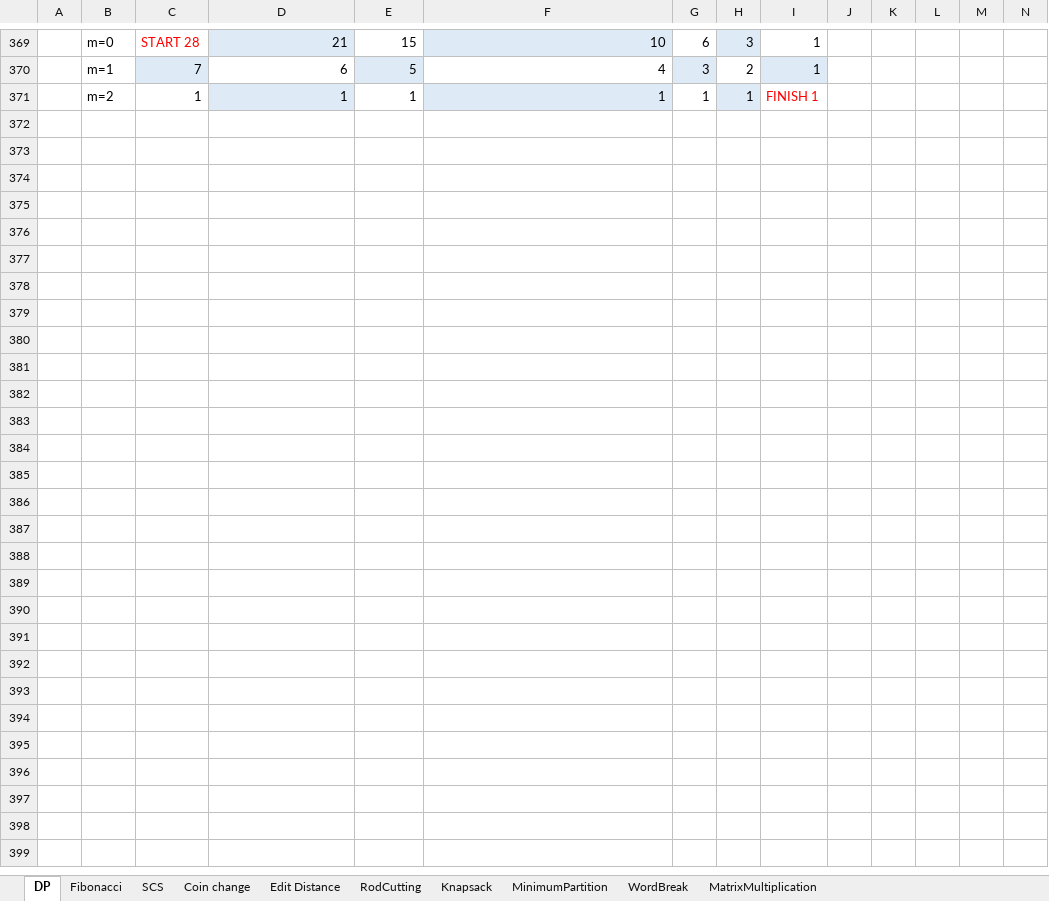
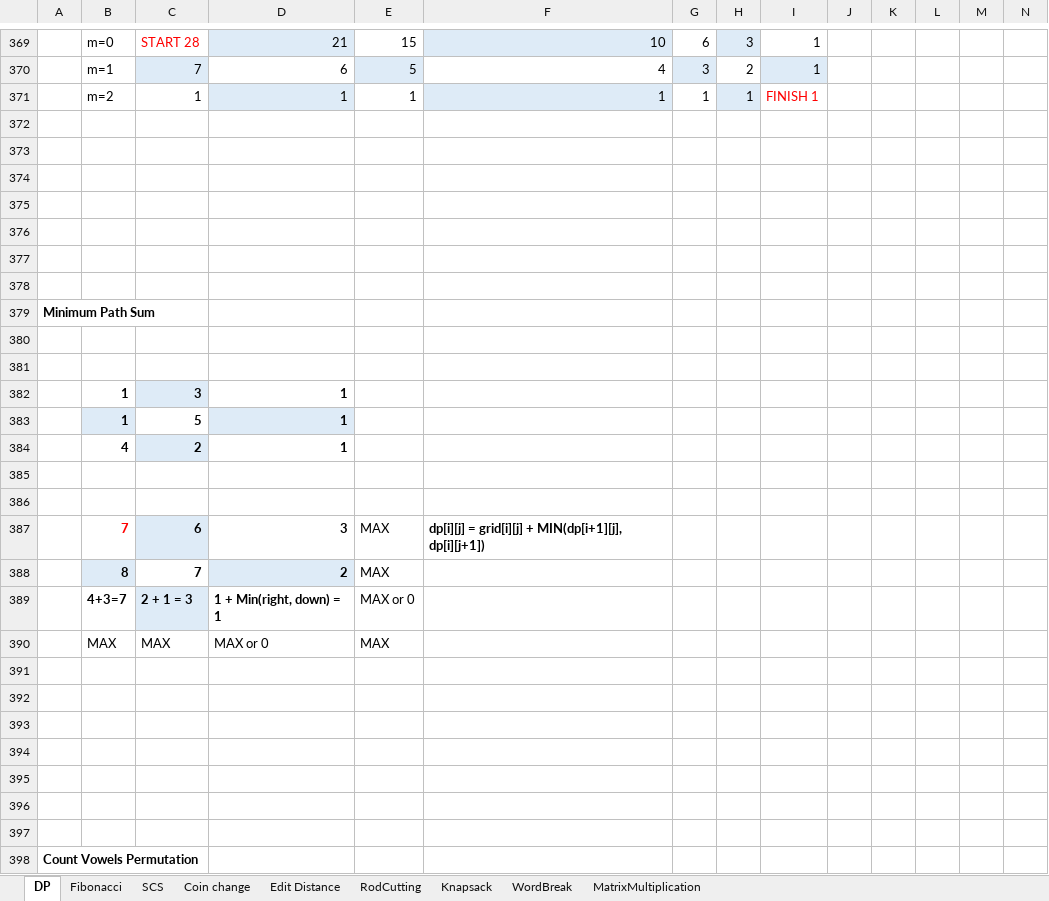
Before and after one commit to backstreetbrogrammer/08_DynamicProgramming, an Excel workbook: DP.xlsx, sheet DP, drawn as a sheet; only a part is shown, gaps mark what is left out; values as stored, in another font and other column widths than the file's, no borders; rows hold the shown columns only; the diff names each change by its address in the sheet, - before the commit and + after, or states it on an @@ line.

```diff
--- a/DP.xlsx (sheet DP)
+++ b/DP.xlsx (sheet DP)
-sheet tab: MinimumPartition
+row 372: (empty)
+row 373: (empty)
+row 374: (empty)
+row 375: (empty)
+row 376: (empty)
+row 377: (empty)
+row 378: (empty)
+row 379: Minimum Path Sum
+row 380: (empty)
+row 381: (empty)
+row 382:  | 1 | 3 | 1
+row 383:  | 1 | 5 | 1
+row 384:  | 4 | 2 | 1
+row 385: (empty)
+row 386: (empty)
+row 387:  | 7 | 6 | 3 | MAX | dp[i][j] = grid[i][j] + MIN(dp[i+1][j], dp[i][j+1])
+row 388:  | 8 | 7 | 2 | MAX
+row 389:  | 4+3=7 | 2 + 1 = 3 | 1 + Min(right, down) = 1 | MAX or 0
+row 390:  | MAX | MAX | MAX or 0 | MAX
+row 391: (empty)
+row 392: (empty)
+row 393: (empty)
+row 394: (empty)
+row 395: (empty)
+row 396: (empty)
+row 397: (empty)
+row 398: Count Vowels Permutation
```
Also changed, not shown: 3 other files.
